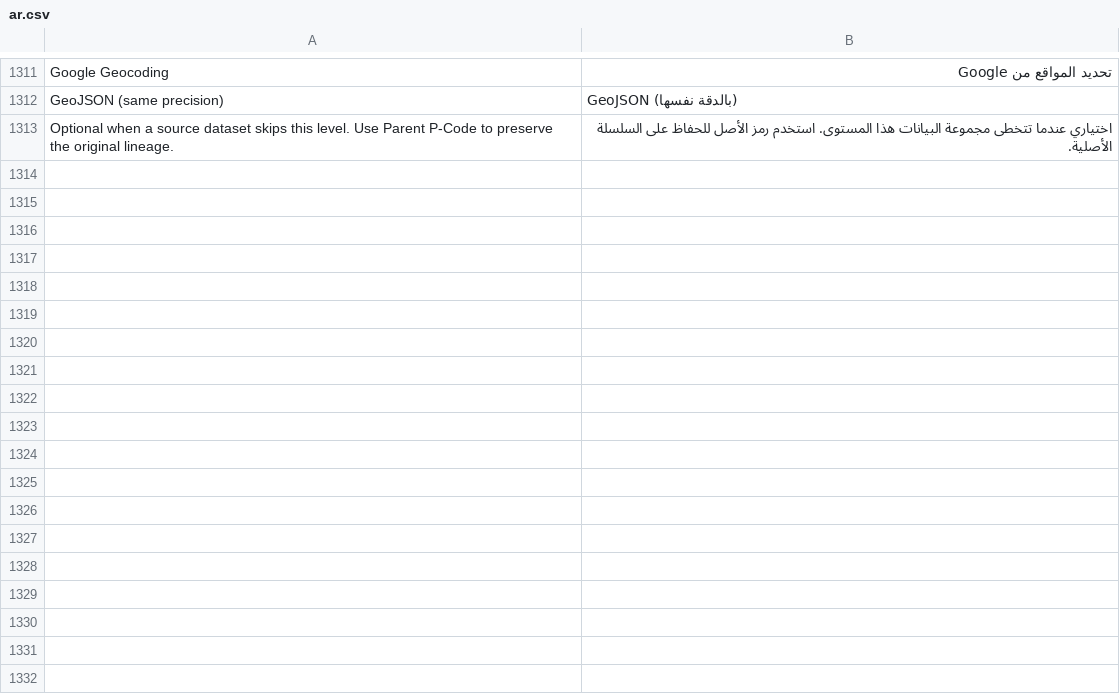
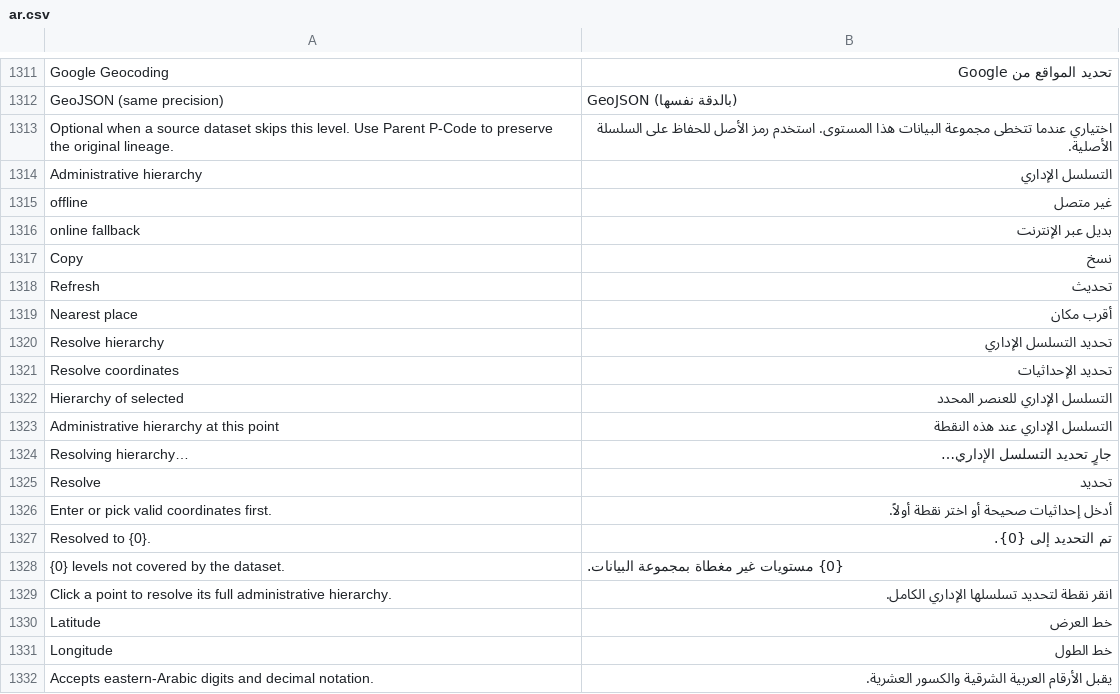
Before and after one commit to josuecano22222-rgb/Siraj-Research, a CSV file: siraj_research/translations/ar.csv, drawn as a sheet; only a part is shown, gaps mark what is left out.

Commit message:
Expose full coordinate hierarchy across forms, Explorer and save hooks
Co-authored-by: arena-agent <297053741+arena-agent@users.noreply.github.com>

```diff
--- a/siraj_research/translations/ar.csv
+++ b/siraj_research/translations/ar.csv
@@ -1313 +1313,20 @@ GeoJSON (same precision),GeoJSON (بالدقة نفسها)
 Optional when a source dataset skips this level. Use Parent P-Code to preserve the original lineage.,اختياري عندما تتخطى مجموعة البيانات هذا المستوى. استخدم رمز الأصل للحفاظ على السلسلة الأصلية.
+Administrative hierarchy,التسلسل الإداري
+offline,غير متصل
+online fallback,بديل عبر الإنترنت
+Copy,نسخ
+Refresh,تحديث
+Nearest place,أقرب مكان
+Resolve hierarchy,تحديد التسلسل الإداري
+Resolve coordinates,تحديد الإحداثيات
+Hierarchy of selected,التسلسل الإداري للعنصر المحدد
+Administrative hierarchy at this point,التسلسل الإداري عند هذه النقطة
+Resolving hierarchy…,جارٍ تحديد التسلسل الإداري…
+Resolve,تحديد
+Enter or pick valid coordinates first.,أدخل إحداثيات صحيحة أو اختر نقطة أولاً.
+Resolved to {0}.,تم التحديد إلى {0}.
+{0} levels not covered by the dataset.,{0} مستويات غير مغطاة بمجموعة البيانات.
+Click a point to resolve its full administrative hierarchy.,انقر نقطة لتحديد تسلسلها الإداري الكامل.
+Latitude,خط العرض
+Longitude,خط الطول
+Accepts eastern-Arabic digits and decimal notation.,يقبل الأرقام العربية الشرقية والكسور العشرية.
```
Also changed, not shown: 16 other files.
